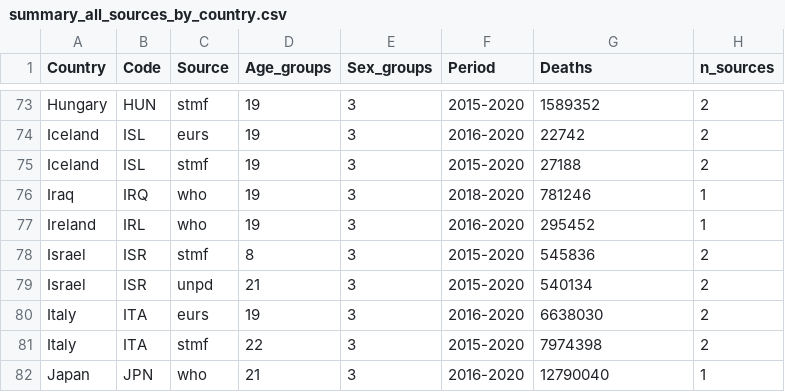
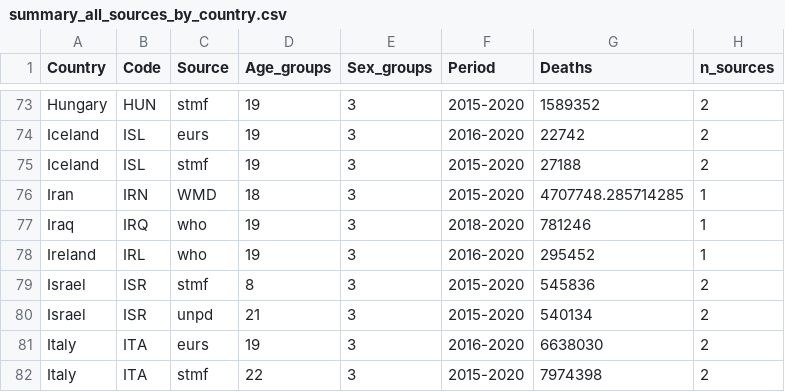
Before and after one commit to kikeacosta/TAG_patterns, a CSV file: Output/summary_all_sources_by_country.csv, drawn as a sheet; only a part is shown, gaps mark what is left out; the shorter side is filled out with more unchanged rows; the diff names each change by its address in the sheet, - before the commit and + after, or states it on an @@ line.

Commit message:
adding sources

```diff
--- a/Output/summary_all_sources_by_country.csv
+++ b/Output/summary_all_sources_by_country.csv
+row 76: Iran | IRN | WMD | 18 | 3 | 2015-2020 | 4707748.285714285 | 1
```
Also changed, not shown: Output/summary_selected_sources_by_country.csv, 8 other files.
